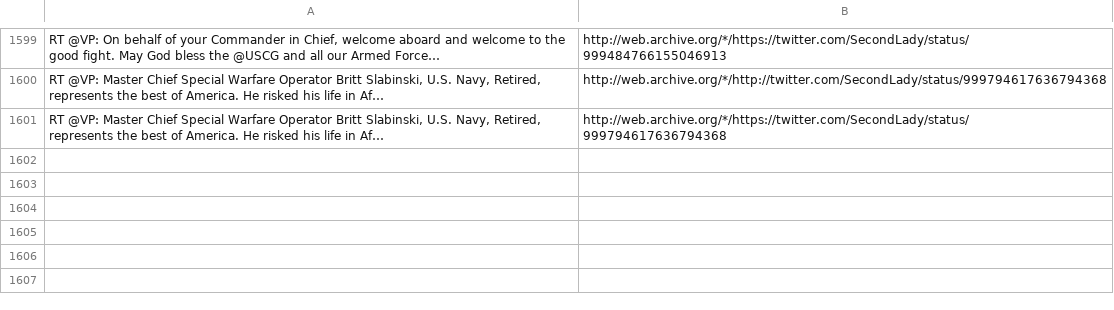
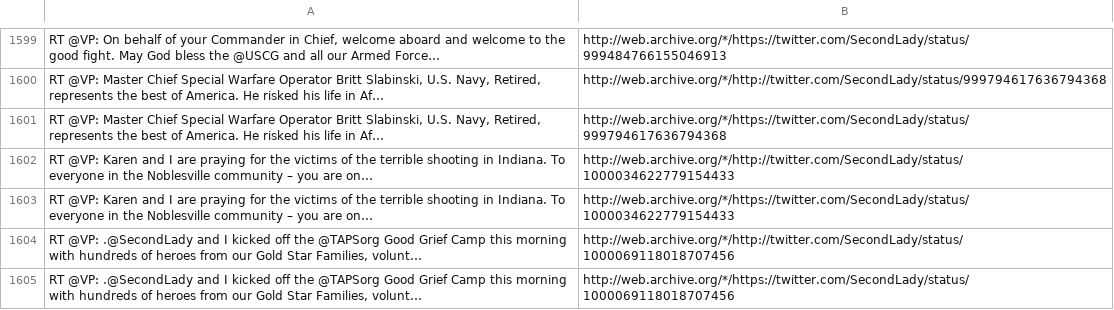
Before and after one commit to patrick-brian-mooney/archive-junta, a CSV file: data/archive_SecondLady.csv, drawn as a sheet; only a part is shown, gaps mark what is left out; the diff names each change by its address in the sheet, - before the commit and + after, or states it on an @@ line.

```diff
--- a/data/archive_SecondLady.csv
+++ b/data/archive_SecondLady.csv
+row 1602: RT @VP: Karen and I are praying for the victims of the terrible shooting in Indiana. To everyone in the Noblesville community – you are on… | http://web.archive.org/*/http://twitter.com/SecondLady/status/1000034622779154433
+row 1603: RT @VP: Karen and I are praying for the victims of the terrible shooting in Indiana. To everyone in the Noblesville community – you are on… | http://web.archive.org/*/https://twitter.com/SecondLady/status/1000034622779154433
+row 1604: RT @VP: .@SecondLady and I kicked off the @TAPSorg Good Grief Camp this morning with hundreds of heroes from our Gold Star Families, volunt… | http://web.archive.org/*/http://twitter.com/SecondLady/status/1000069118018707456
+row 1605: RT @VP: .@SecondLady and I kicked off the @TAPSorg Good Grief Camp this morning with hundreds of heroes from our Gold Star Families, volunt… | http://web.archive.org/*/https://twitter.com/SecondLady/status/1000069118018707456
```
Also changed, not shown: data/archive_DepSecHargan.csv, data/archive_EPAScottPruitt.csv, 25 other files.
